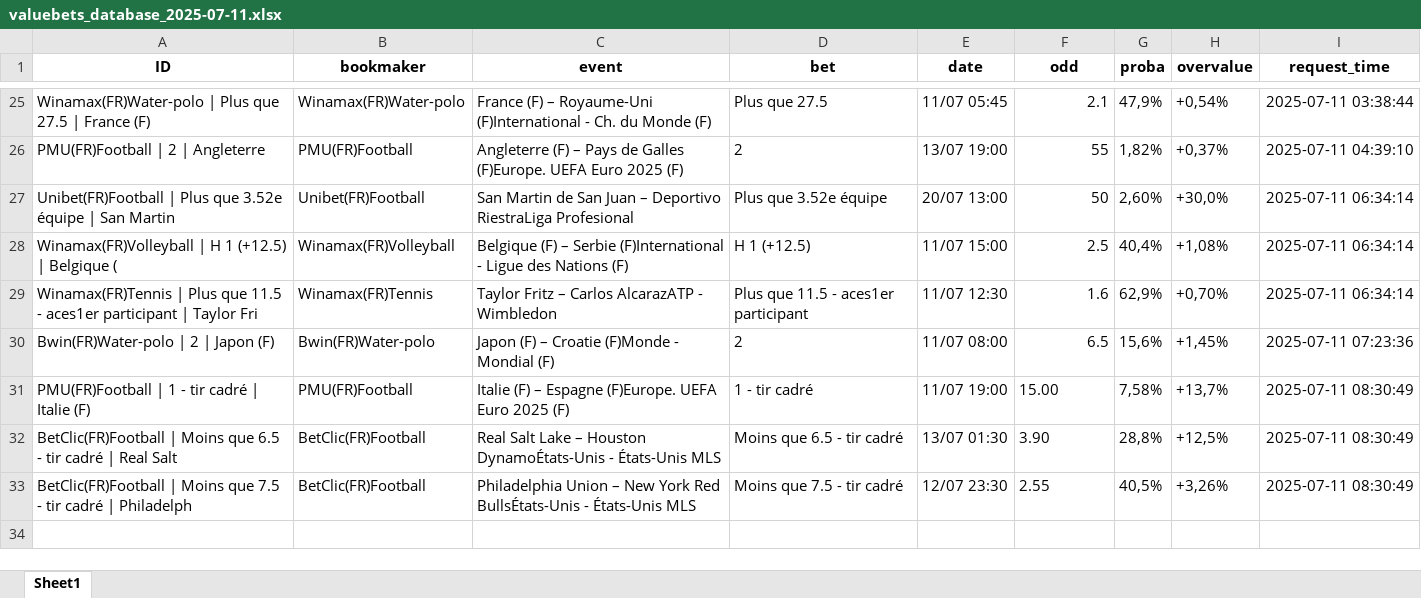
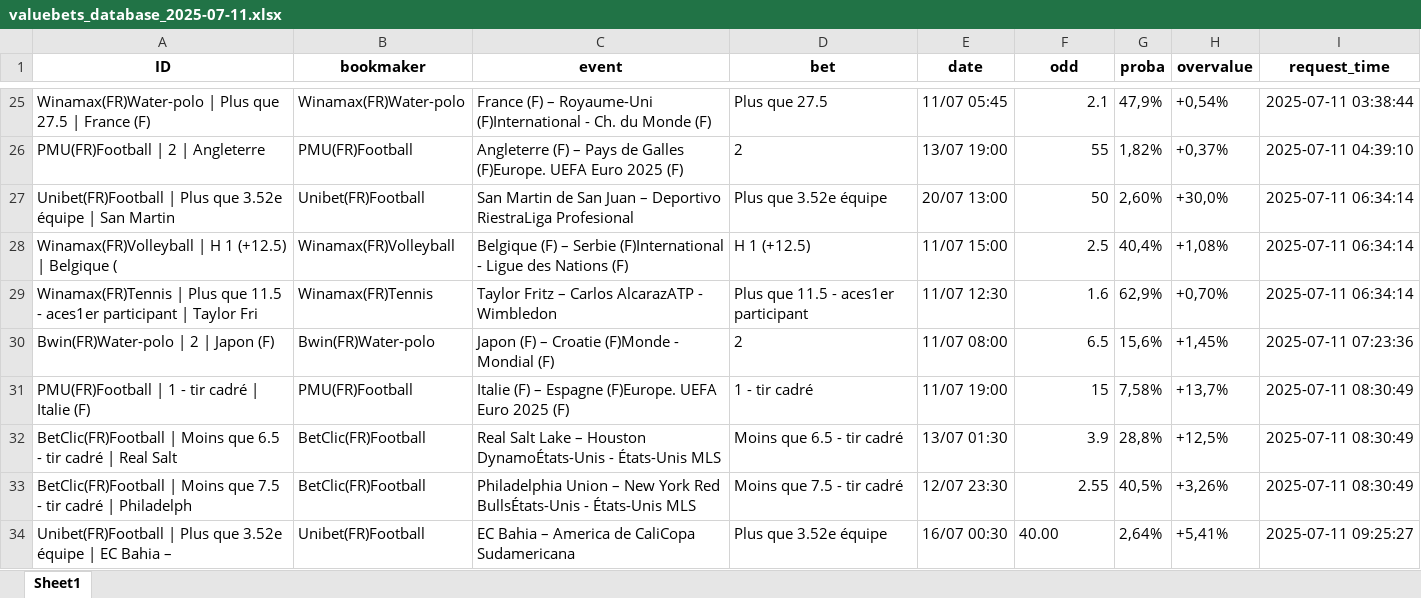
Before and after one commit to mdujardin3007/betting_scrapping, an Excel workbook: data/valuebets_database_2025-07-11.xlsx, sheet Sheet1, drawn as a sheet; only a part is shown, gaps mark what is left out; values as stored, in another font and other column widths than the file's, no borders; the diff names each change by its address in the sheet, - before the commit and + after, or states it on an @@ line.

Commit message:
Mise à jour des données valuebets

```diff
--- a/data/valuebets_database_2025-07-11.xlsx (sheet Sheet1)
+++ b/data/valuebets_database_2025-07-11.xlsx (sheet Sheet1)
-F31 (odd): 15.00
+F31 (odd): 15
-F32 (odd): 3.90
+F32 (odd): 3.9
-F33 alignment: left
+F33 alignment: right
+row 34: Unibet(FR)Football | Plus que 3.52e équipe | EC Bahia – | Unibet(FR)Football | EC Bahia – America de CaliCopa Sudamericana | Plus que 3.52e équipe | 16/07 00:30 | 40.00 | 2,64% | +5,41% | 2025-07-11 09:25:27
```
